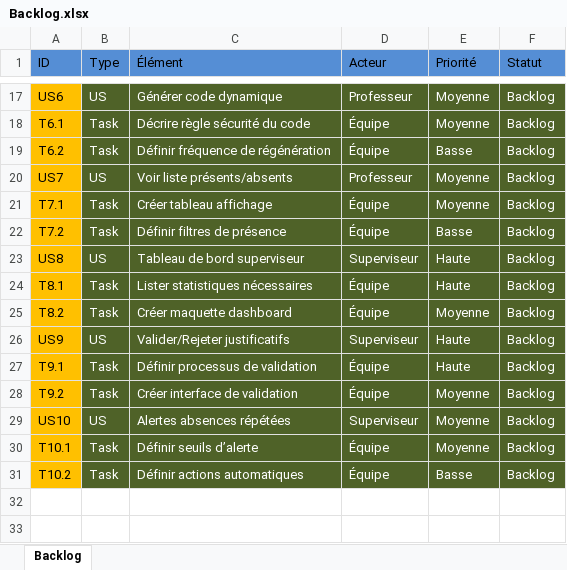
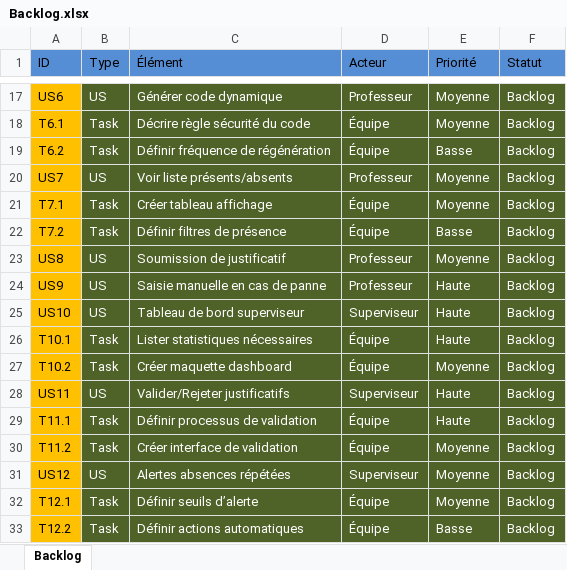
Before and after one commit to mohamed-sidiya/projetGenieLogiciel, an Excel workbook: docs/td1/Backlog.xlsx, sheet Backlog, drawn as a sheet; only a part is shown, gaps mark what is left out; values as stored, in another font and other column widths than the file's, no borders; addresses are those after the commit; the diff names each change by its address in the sheet, - before the commit and + after, or states it on an @@ line.

```diff
--- a/docs/td1/Backlog.xlsx (sheet Backlog)
+++ b/docs/td1/Backlog.xlsx (sheet Backlog)
-C23 (Élément): Tableau de bord superviseur
+C23 (Élément): Soumission de justificatif
-D23 (Acteur): Superviseur
+D23 (Acteur): Professeur
-E23 (Priorité): Haute
+E23 (Priorité): Moyenne
+row 24: US9 | US | Saisie manuelle en cas de panne | Professeur | Haute | Backlog
+row 25: US10 | US | Tableau de bord superviseur | Superviseur | Haute | Backlog
-A26 (ID): T8.1
+A26 (ID): T10.1
-A27 (ID): T8.2
+A27 (ID): T10.2
-A28 (ID): US9
+A28 (ID): US11
-A29 (ID): T9.1
+A29 (ID): T11.1
-A30 (ID): T9.2
+A30 (ID): T11.2
-A31 (ID): US10
+A31 (ID): US12
-A32 (ID): T10.1
+A32 (ID): T12.1
-A33 (ID): T10.2
+A33 (ID): T12.2
```
Also changed, not shown: 1 other file.
